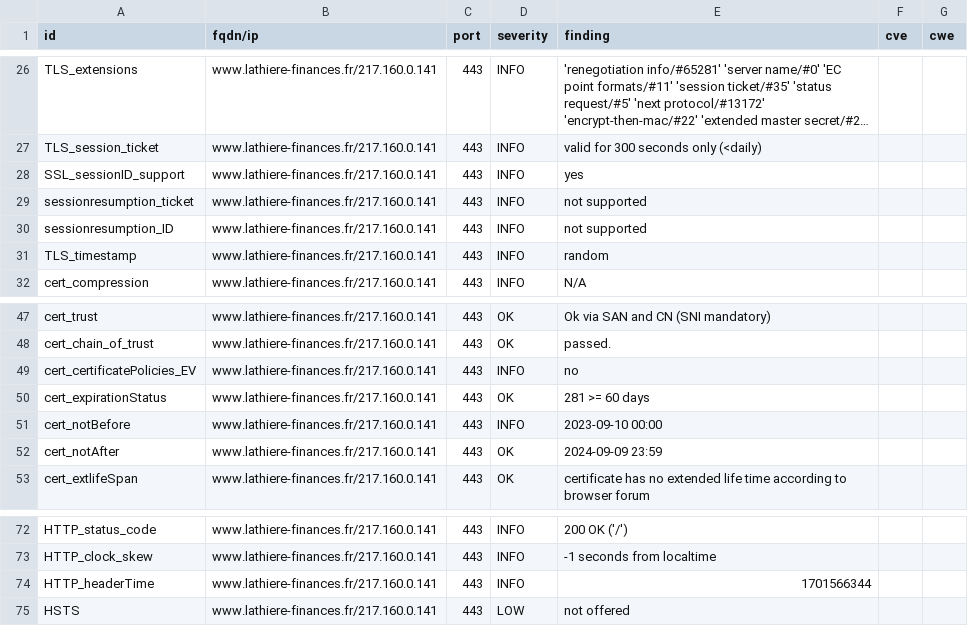
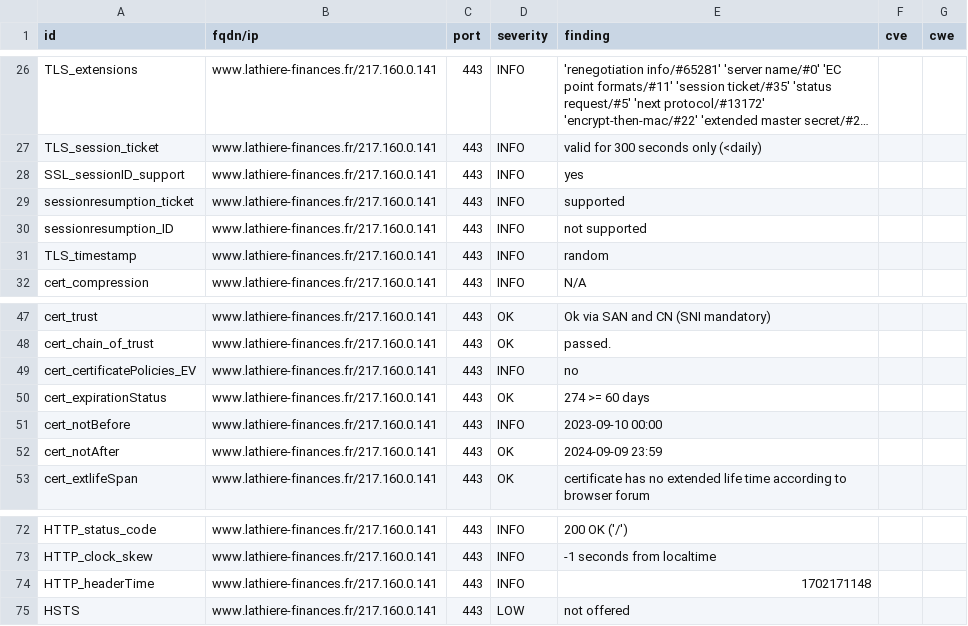
Before and after one commit to Trinacodus/trinalord, a CSV file: results/aHR0cDovL3d3dy5sYXRoaWVyZS1maW5hbmNlcy5mcg==/testssl.csv, drawn as a sheet; only a part is shown, gaps mark what is left out; long unchanged cells end in ….

```diff
--- a/results/aHR0cDovL3d3dy5sYXRoaWVyZS1maW5hbmNlcy5mcg==/testssl.csv
+++ b/results/aHR0cDovL3d3dy5sYXRoaWVyZS1maW5hbmNlcy5mcg==/testssl.csv
@@ -28,3 +28,3 @@
 "SSL_sessionID_support","www.lathiere-finances.fr/217.160.0.141","443","INFO","yes","",""
-"sessionresumption_ticket","www.lathiere-finances.fr/217.160.0.141","443","INFO","not supported","",""
+"sessionresumption_ticket","www.lathiere-finances.fr/217.160.0.141","443","INFO","supported","",""
 "sessionresumption_ID","www.lathiere-finances.fr/217.160.0.141","443","INFO","not supported","",""
@@ -49,3 +49,3 @@
 "cert_certificatePolicies_EV","www.lathiere-finances.fr/217.160.0.141","443","INFO","no","",""
-"cert_expirationStatus","www.lathiere-finances.fr/217.160.0.141","443","OK","281 >= 60 days","",""
+"cert_expirationStatus","www.lathiere-finances.fr/217.160.0.141","443","OK","274 >= 60 days","",""
 "cert_notBefore","www.lathiere-finances.fr/217.160.0.141","443","INFO","2023-09-10 00:00","",""
@@ -73,3 +73,3 @@
 "HTTP_clock_skew","www.lathiere-finances.fr/217.160.0.141","443","INFO","-1 seconds from localtime","",""
-"HTTP_headerTime","www.lathiere-finances.fr/217.160.0.141","443","INFO","1701566344","",""
+"HTTP_headerTime","www.lathiere-finances.fr/217.160.0.141","443","INFO","1702171148","",""
 "HSTS","www.lathiere-finances.fr/217.160.0.141","443","LOW","not offered","",""
```
Also changed, not shown: 11 other files.
